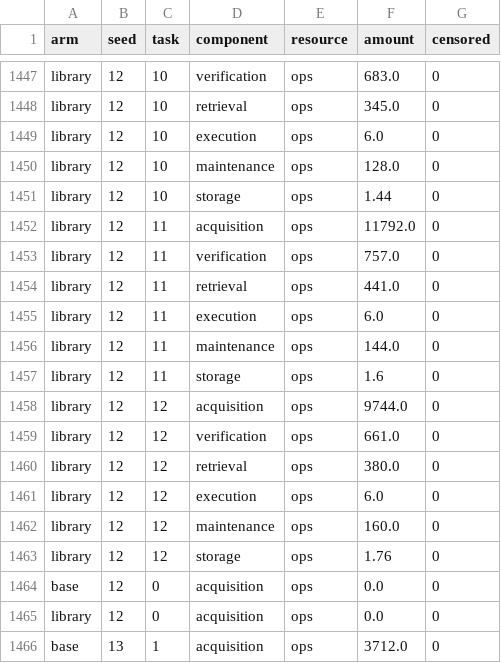
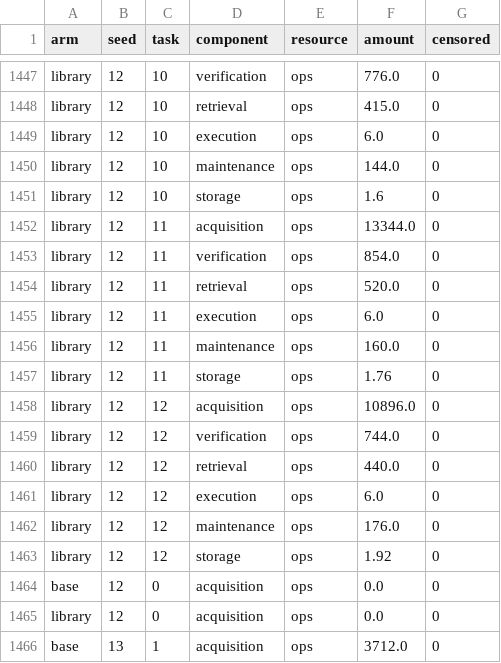
Before and after one commit to jacksonjp0311-gif/learning-amortization, a CSV file: examples/results/unrelated_costs.csv, drawn as a sheet; only a part is shown, gaps mark what is left out; the diff covers the shown part only; the diff names each change by its address in the sheet, - before the commit and + after, or states it on an @@ line.

```diff
--- a/examples/results/unrelated_costs.csv
+++ b/examples/results/unrelated_costs.csv
-F1447 (amount): 683.0
+F1447 (amount): 776.0
-F1448 (amount): 345.0
+F1448 (amount): 415.0
-F1450 (amount): 128.0
+F1450 (amount): 144.0
-F1451 (amount): 1.44
+F1451 (amount): 1.6
-F1452 (amount): 11792.0
+F1452 (amount): 13344.0
-F1453 (amount): 757.0
+F1453 (amount): 854.0
-F1454 (amount): 441.0
+F1454 (amount): 520.0
-F1456 (amount): 144.0
+F1456 (amount): 160.0
-F1457 (amount): 1.6
+F1457 (amount): 1.76
-F1458 (amount): 9744.0
+F1458 (amount): 10896.0
-F1459 (amount): 661.0
+F1459 (amount): 744.0
-F1460 (amount): 380.0
+F1460 (amount): 440.0
-F1462 (amount): 160.0
+F1462 (amount): 176.0
-F1463 (amount): 1.76
+F1463 (amount): 1.92
```
Also changed, not shown: 23 edited cells elsewhere in this file, 13 other files.
